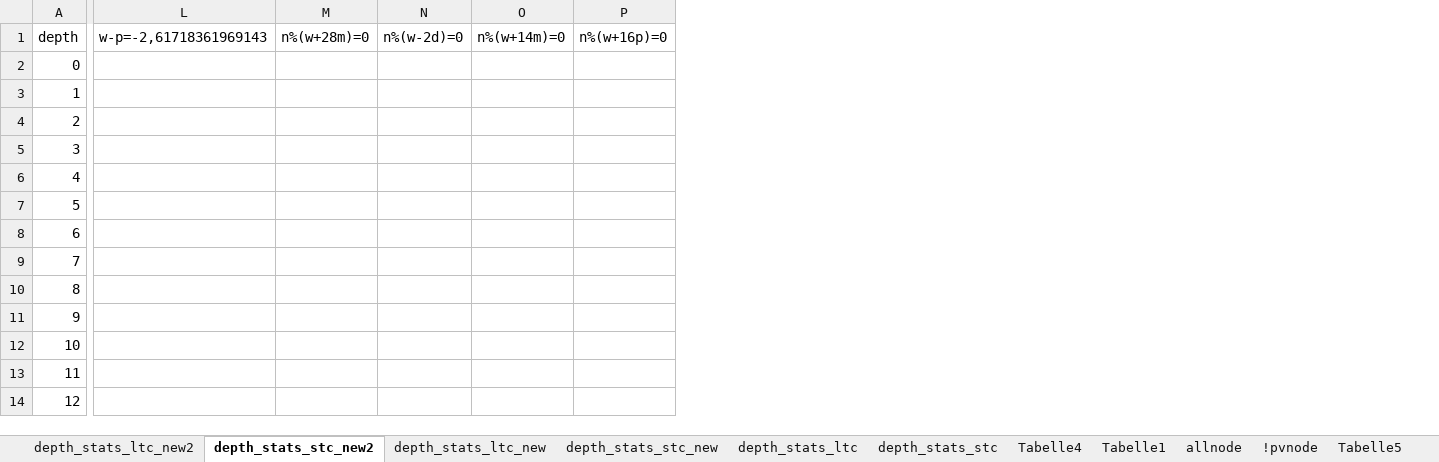
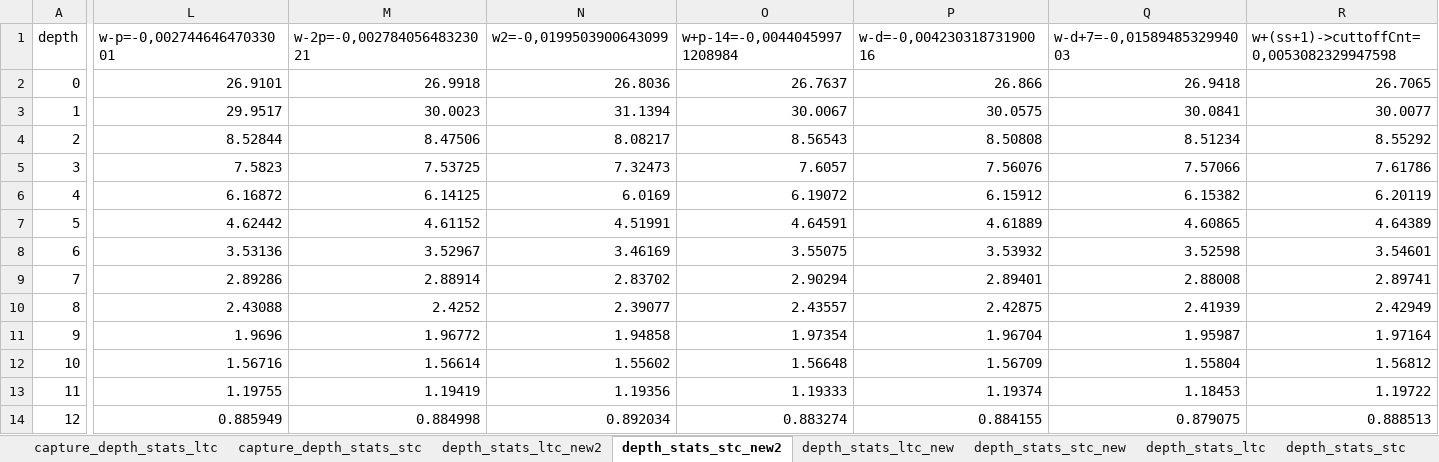
Before and after one commit to locutus2/Stockfish, an Excel workbook: sf_lmr_scale_experiments.xlsx, sheet depth_stats_stc_new2, drawn as a sheet; only a part is shown, gaps mark what is left out; values as stored, in another font and other column widths than the file's, no borders; charts and pictures not drawn; removed rows and columns are numbered as before the commit, all else as after; the diff covers the shown part only; the diff names each change by its address in the sheet, - before the commit and + after, or states it on an @@ line.

```diff
--- a/sf_lmr_scale_experiments.xlsx (sheet depth_stats_stc_new2)
+++ b/sf_lmr_scale_experiments.xlsx (sheet depth_stats_stc_new2)
+sheet tab: capture_depth_stats_ltc
+sheet tab: capture_depth_stats_stc
-column L, row 1: w-p=-2,61718361969143
-column M, row 1: n%(w+28m)=0
-column N, row 1: n%(w-2d)=0
-column O, row 1: n%(w+14m)=0
-column P, row 1: n%(w+16p)=0
+column L, rows 1-14: w-p=-0,00274464647033001 | 26.9101 | 29.9517 | 8.52844 | 7.5823 | 6.16872 | 4.62442 | 3.53136 | 2.89286 | 2.43088 | 1.9696 | 1.56716 | 1.19755 | 0.885949
+column M, rows 1-14: w-2p=-0,00278405648323021 | 26.9918 | 30.0023 | 8.47506 | 7.53725 | 6.14125 | 4.61152 | 3.52967 | 2.88914 | 2.4252 | 1.96772 | 1.56614 | 1.19419 | 0.884998
+column N, rows 1-14: w2=-0,0199503900643099 | 26.8036 | 31.1394 | 8.08217 | 7.32473 | 6.0169 | 4.51991 | 3.46169 | 2.83702 | 2.39077 | 1.94858 | 1.55602 | 1.19356 | 0.892034
+column O, rows 1-14: w+p-14=-0,00440459971208984 | 26.7637 | 30.0067 | 8.56543 | 7.6057 | 6.19072 | 4.64591 | 3.55075 | 2.90294 | 2.43557 | 1.97354 | 1.56648 | 1.19333 | 0.883274
+column P, rows 1-14: w-d=-0,00423031873190016 | 26.866 | 30.0575 | 8.50808 | 7.56076 | 6.15912 | 4.61889 | 3.53932 | 2.89401 | 2.42875 | 1.96704 | 1.56709 | 1.19374 | 0.884155
+column Q, rows 1-14: w-d+7=-0,0158948532994003 | 26.9418 | 30.0841 | 8.51234 | 7.57066 | 6.15382 | 4.60865 | 3.52598 | 2.88008 | 2.41939 | 1.95987 | 1.55804 | 1.18453 | 0.879075
+column R, rows 1-14: w+(ss+1)->cuttoffCnt=0,0053082329947598 | 26.7065 | 30.0077 | 8.55292 | 7.61786 | 6.20119 | 4.64389 | 3.54601 | 2.89741 | 2.42949 | 1.97164 | 1.56812 | 1.19722 | 0.888513
```
Also changed, not shown: 37 added columns and 2 removed columns elsewhere in this sheet, sheet depth_stats_ltc_new2, charts or pictures, 2 other files.
